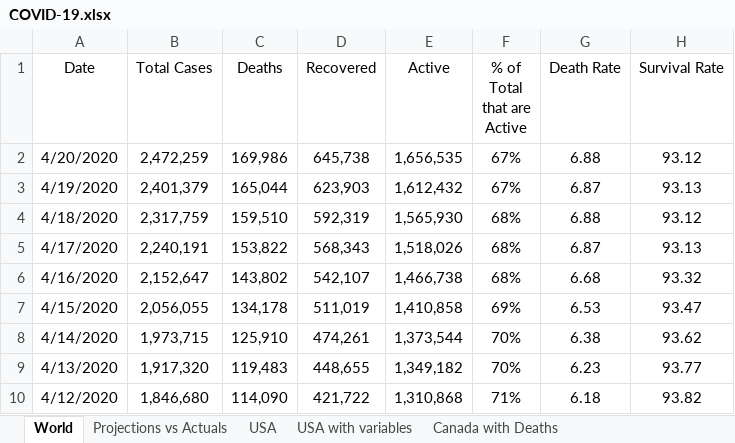
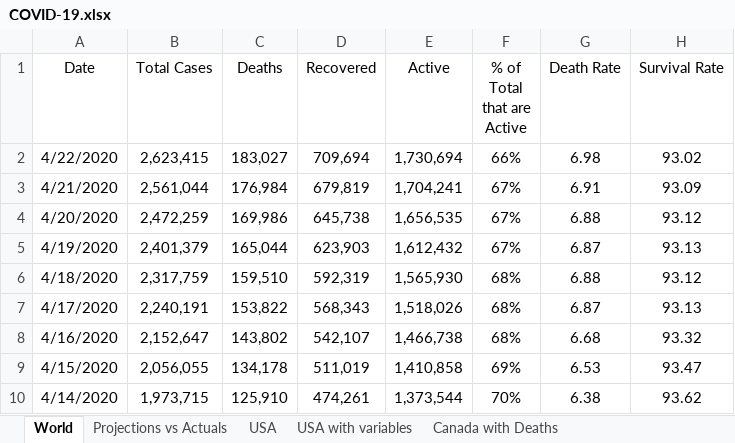
Before and after one commit to timothycomeau/COVID-19, an Excel workbook: COVID-19.xlsx, sheet World, drawn as a sheet; only a part is shown; the shorter side is filled out with more unchanged rows; values as stored, in another font and other column widths than the file's, no borders; charts and pictures not drawn; the diff names each change by its address in the sheet, - before the commit and + after, or states it on an @@ line.

```diff
--- a/COVID-19.xlsx (sheet World)
+++ b/COVID-19.xlsx (sheet World)
+row 2: 4/22/2020 | 2,623,415 | 183,027 | 709,694 | 1,730,694 | 66% | 6.98 | 93.02
+row 3: 4/21/2020 | 2,561,044 | 176,984 | 679,819 | 1,704,241 | 67% | 6.91 | 93.09
```
Also changed, not shown: sheet Projections vs Actuals, sheet USA, sheet Canada with Deaths, sheet Python Models, sheet Nova Scotia, sheet USA with variables, 6 more sheets, hidden cells, charts or pictures, 14 other files.
